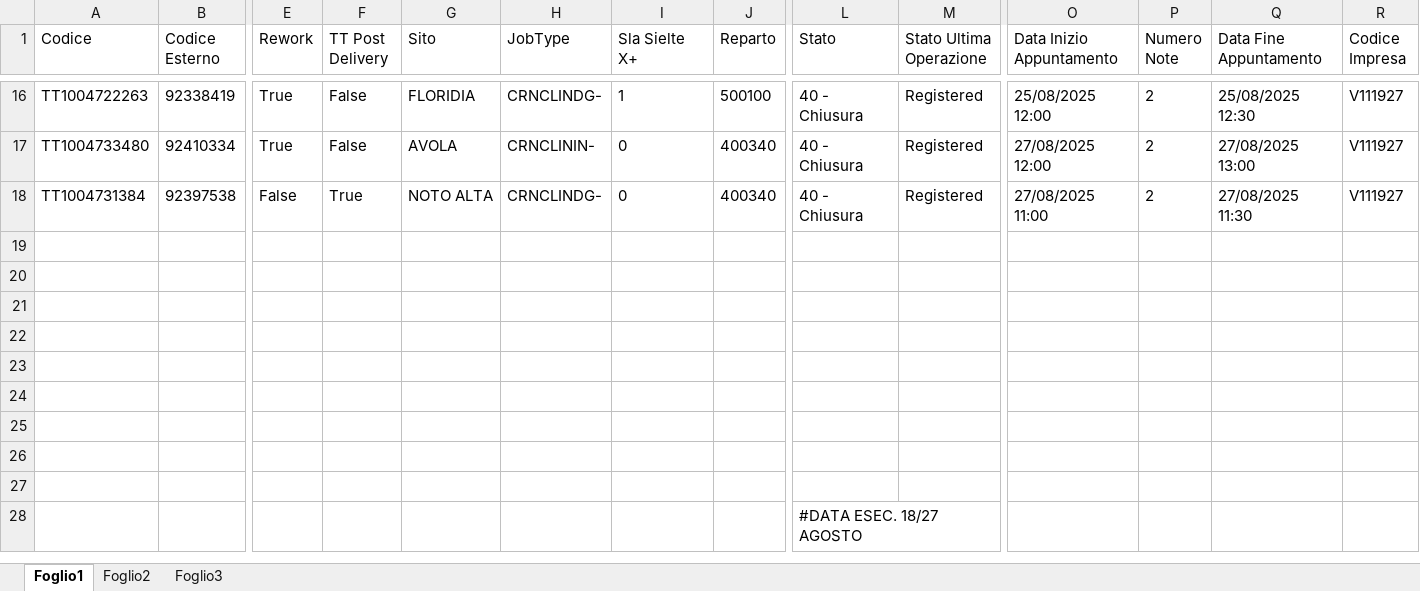
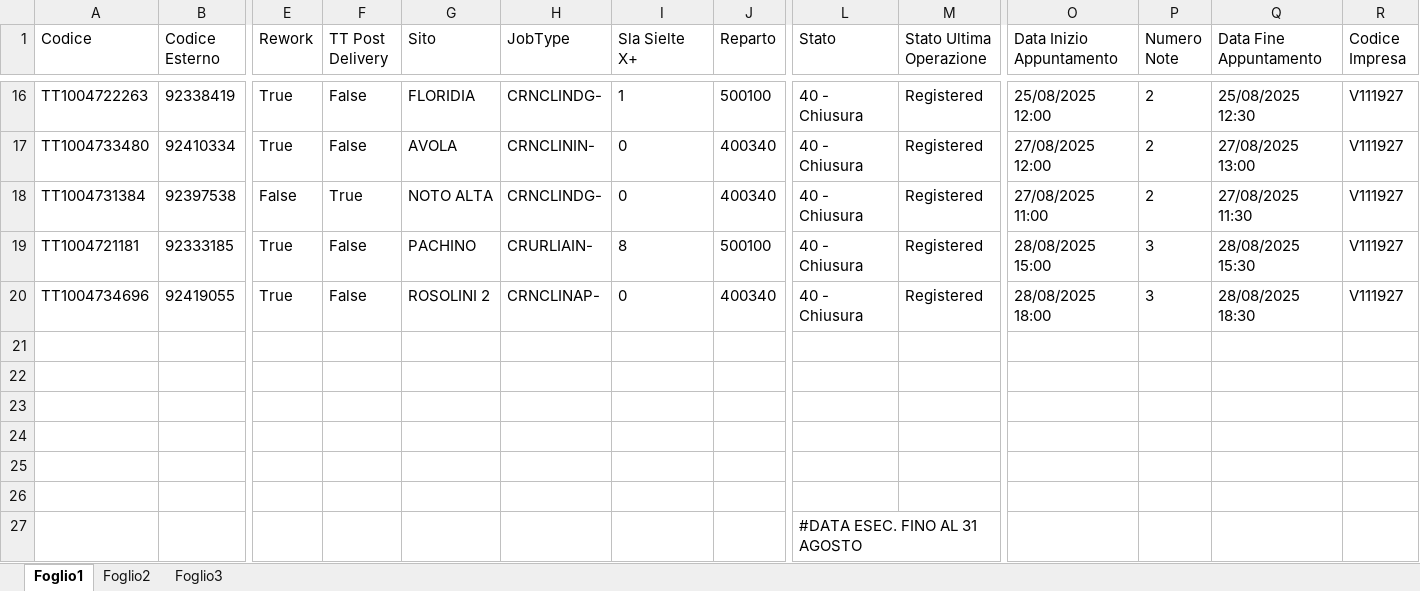
Before and after one commit to lbianco11197/Avanzamento-Impulsiva-v2, an Excel workbook: reworkpd.xlsx, sheet Foglio1, drawn as a sheet; only a part is shown, gaps mark what is left out; values as stored, in another font and other column widths than the file's, no borders; conditional formats not drawn; removed rows and columns are numbered as before the commit, all else as after; rows hold the shown columns only; the diff names each change by its address in the sheet, - before the commit and + after, or states it on an @@ line.

Commit message:
Aggiornato reworkpd.xlsx da lbianco via Streamlit

```diff
--- a/reworkpd.xlsx (sheet Foglio1)
+++ b/reworkpd.xlsx (sheet Foglio1)
+row 19: TT1004721181 | 92333185 | True | False | PACHINO | CRURLIAIN- | 8 | 500100 | 40 - Chiusura | Registered | 28/08/2025 15:00 | 3 | 28/08/2025 15:30 | V111927
+row 20: TT1004734696 | 92419055 | True | False | ROSOLINI 2 | CRNCLINAP- | 0 | 400340 | 40 - Chiusura | Registered | 28/08/2025 18:00 | 3 | 28/08/2025 18:30 | V111927
-row 25: (empty)
-row 26: (empty)
-row 27: (empty)
-L27 (Stato): #DATA ESEC. 18/27 AGOSTO
+L27 (Stato): #DATA ESEC. FINO AL 31 AGOSTO
```
